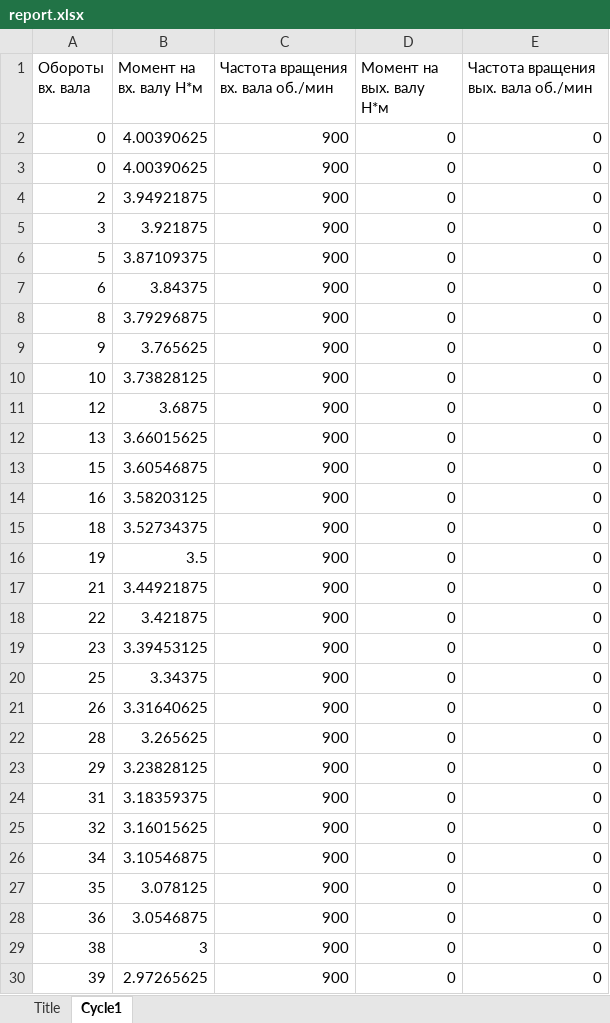
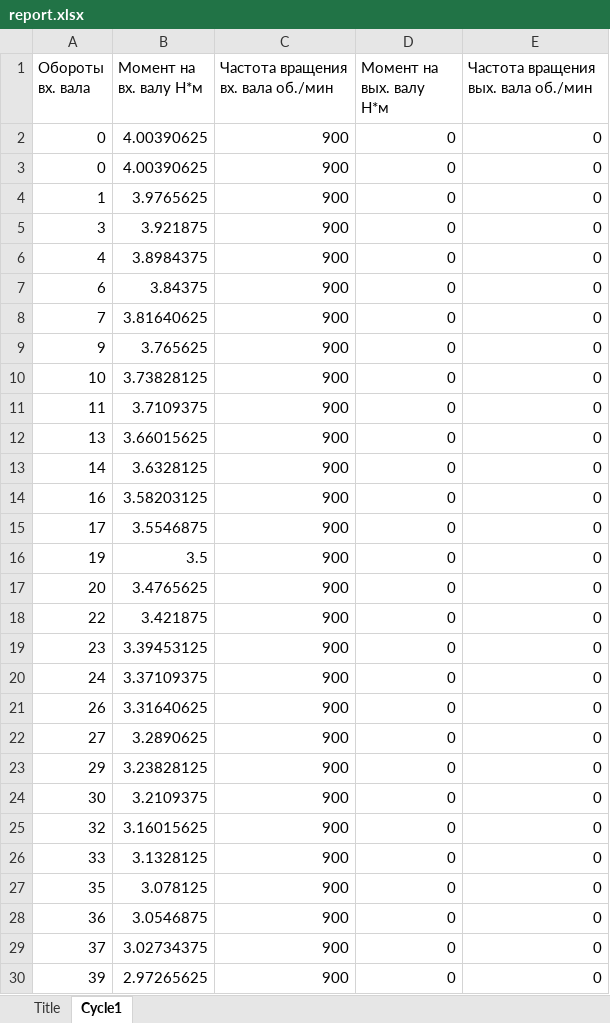
Before and after one commit to smolvik/TestReducer, an Excel workbook: report.xlsx, sheet Cycle1, drawn as a sheet; only a part is shown; values as stored, in another font and other column widths than the file's, no borders; charts and pictures not drawn; the diff covers the shown part only; the diff names each change by its address in the sheet, - before the commit and + after, or states it on an @@ line.

```diff
--- a/report.xlsx (sheet Cycle1)
+++ b/report.xlsx (sheet Cycle1)
-A4 (Обороты вх. вала): 2
+A4 (Обороты вх. вала): 1
-B4 (Момент на вх. валу Н*м): 3.94921875
+B4 (Момент на вх. валу Н*м): 3.9765625
-A6 (Обороты вх. вала): 5
+A6 (Обороты вх. вала): 4
-B6 (Момент на вх. валу Н*м): 3.87109375
+B6 (Момент на вх. валу Н*м): 3.8984375
-A8 (Обороты вх. вала): 8
+A8 (Обороты вх. вала): 7
-B8 (Момент на вх. валу Н*м): 3.79296875
+B8 (Момент на вх. валу Н*м): 3.81640625
-A11 (Обороты вх. вала): 12
+A11 (Обороты вх. вала): 11
-B11 (Момент на вх. валу Н*м): 3.6875
+B11 (Момент на вх. валу Н*м): 3.7109375
-A13 (Обороты вх. вала): 15
+A13 (Обороты вх. вала): 14
-B13 (Момент на вх. валу Н*м): 3.60546875
+B13 (Момент на вх. валу Н*м): 3.6328125
-A15 (Обороты вх. вала): 18
+A15 (Обороты вх. вала): 17
-B15 (Момент на вх. валу Н*м): 3.52734375
+B15 (Момент на вх. валу Н*м): 3.5546875
-A17 (Обороты вх. вала): 21
+A17 (Обороты вх. вала): 20
-B17 (Момент на вх. валу Н*м): 3.44921875
+B17 (Момент на вх. валу Н*м): 3.4765625
-A20 (Обороты вх. вала): 25
+A20 (Обороты вх. вала): 24
-B20 (Момент на вх. валу Н*м): 3.34375
+B20 (Момент на вх. валу Н*м): 3.37109375
-A22 (Обороты вх. вала): 28
+A22 (Обороты вх. вала): 27
-B22 (Момент на вх. валу Н*м): 3.265625
+B22 (Момент на вх. валу Н*м): 3.2890625
-A24 (Обороты вх. вала): 31
+A24 (Обороты вх. вала): 30
-B24 (Момент на вх. валу Н*м): 3.18359375
+B24 (Момент на вх. валу Н*м): 3.2109375
-A26 (Обороты вх. вала): 34
+A26 (Обороты вх. вала): 33
-B26 (Момент на вх. валу Н*м): 3.10546875
+B26 (Момент на вх. валу Н*м): 3.1328125
-A29 (Обороты вх. вала): 38
+A29 (Обороты вх. вала): 37
-B29 (Момент на вх. валу Н*м): 3
+B29 (Момент на вх. валу Н*м): 3.02734375
```
Also changed, not shown: 113 removed rows and 184 edited cells elsewhere in this sheet, sheet Title, charts or pictures, 3 other files.
